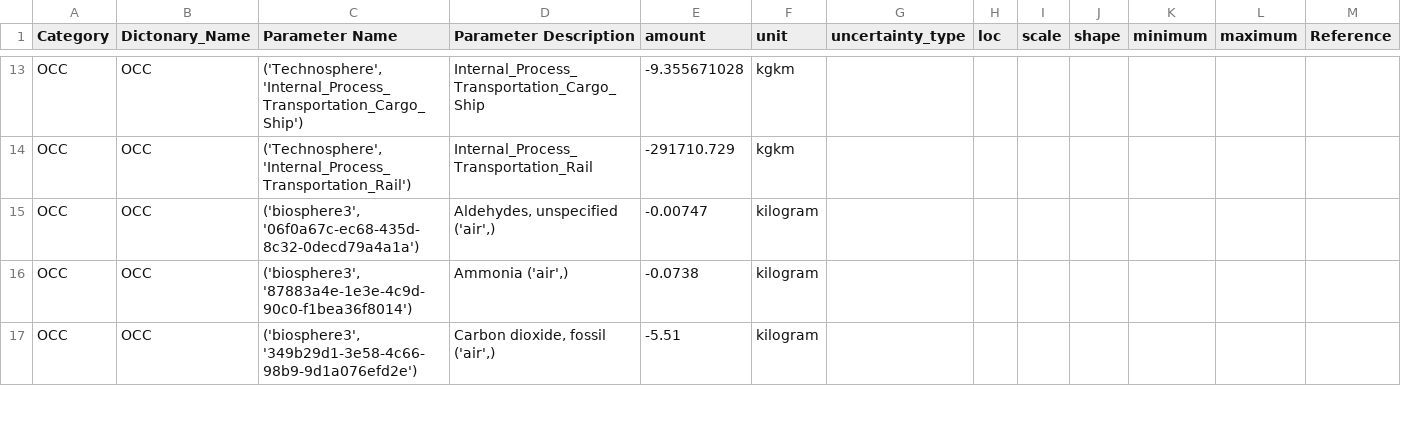
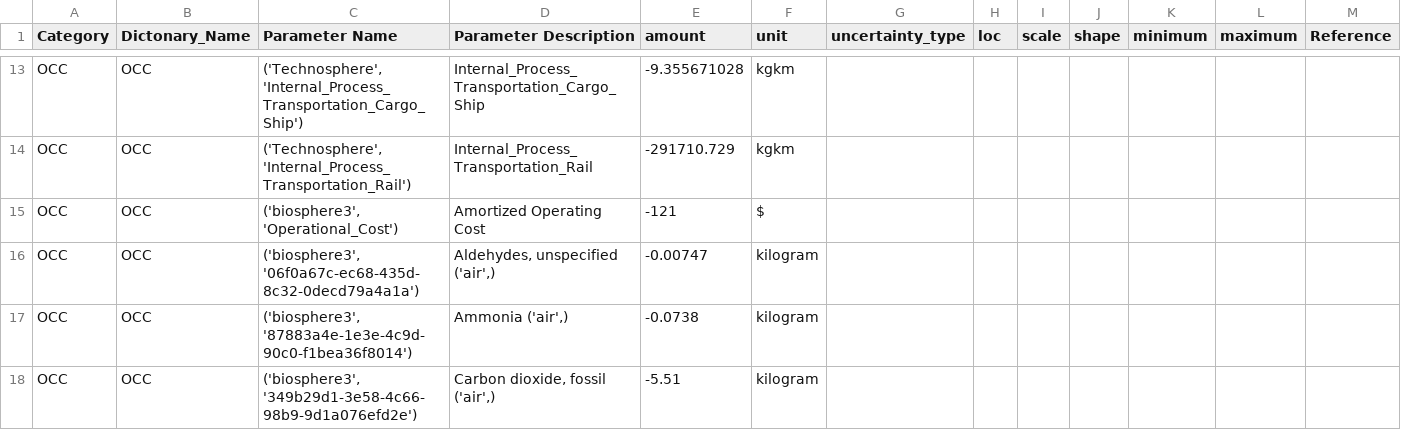
Before and after one commit to SwolfPy-Project/swolfpy-inputdata, a CSV file: swolfpy_inputdata/Data/Reprocessing_Input.csv, drawn as a sheet; only a part is shown, gaps mark what is left out; rows hold the shown columns only; the diff covers the shown part only; the diff names each change by its address in the sheet, - before the commit and + after, or states it on an @@ line.

Commit message:
Cost data

```diff
--- a/swolfpy_inputdata/Data/Reprocessing_Input.csv
+++ b/swolfpy_inputdata/Data/Reprocessing_Input.csv
+row 15: OCC | OCC | ('biosphere3', 'Operational_Cost') | Amortized Operating Cost | -121 | $
```
Also changed, not shown: 14 added rows elsewhere in this file, swolfpy_inputdata/Data/AD_Input.csv, swolfpy_inputdata/Data/Comp_Input.csv, 2 other files.
